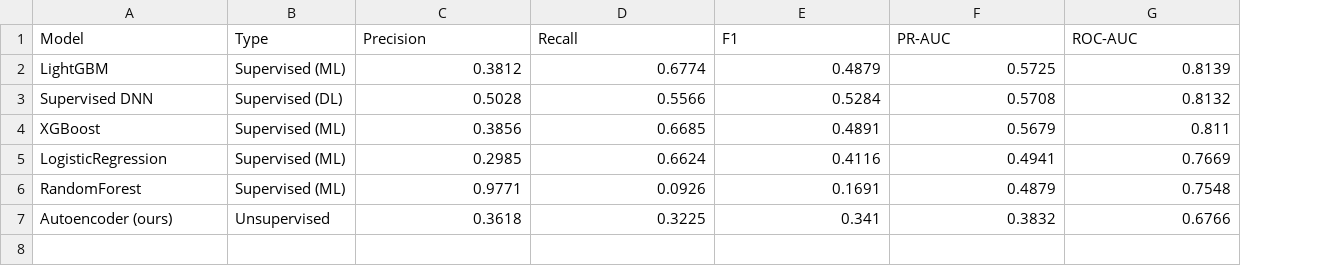
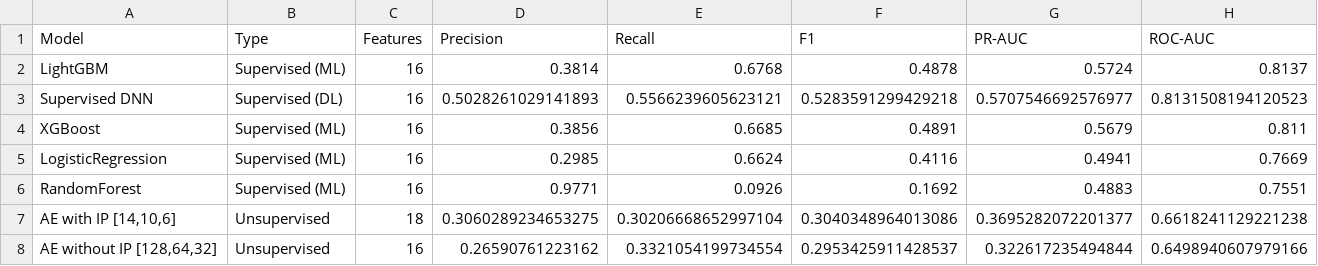
Before and after one commit to SparklinJuice/dl-project, a CSV file: experiments/final_comparison.csv, drawn as a sheet; removed rows and columns are numbered as before the commit, all else as after; the diff names each change by its address in the sheet, - before the commit and + after, or states it on an @@ line.

Commit message:
Added DNN Tuning notebook and updated final comparison notebook.

```diff
--- a/experiments/final_comparison.csv
+++ b/experiments/final_comparison.csv
+column C (Features), rows 2-6: all 16
-D2 (Precision): 0.3812
+D2 (Precision): 0.3814
-E2 (Recall): 0.6774
+E2 (Recall): 0.6768
-F2 (F1): 0.4879
+F2 (F1): 0.4878
-G2 (PR-AUC): 0.5725
+G2 (PR-AUC): 0.5724
-H2 (ROC-AUC): 0.8139
+H2 (ROC-AUC): 0.8137
-D3 (Precision): 0.5028
+D3 (Precision): 0.5028261029141893
-E3 (Recall): 0.5566
+E3 (Recall): 0.5566239605623121
-F3 (F1): 0.5284
+F3 (F1): 0.5283591299429218
-G3 (PR-AUC): 0.5708
+G3 (PR-AUC): 0.5707546692576977
-H3 (ROC-AUC): 0.8132
+H3 (ROC-AUC): 0.8131508194120523
-F6 (F1): 0.1691
+F6 (F1): 0.1692
-G6 (PR-AUC): 0.4879
+G6 (PR-AUC): 0.4883
-H6 (ROC-AUC): 0.7548
+H6 (ROC-AUC): 0.7551
-row 7: Autoencoder (ours) | Unsupervised | 0.3618 | 0.3225 | 0.341 | 0.3832 | 0.6766
+row 7: AE with IP [14,10,6] | Unsupervised | 18 | 0.3060289234653275 | 0.30206668652997104 | 0.3040348964013086 | 0.3695282072201377 | 0.6618241129221238
+row 8: AE without IP [128,64,32] | Unsupervised | 16 | 0.26590761223162 | 0.3321054199734554 | 0.2953425911428537 | 0.322617235494844 | 0.6498940607979166
```
Also changed, not shown: 15 other files.
